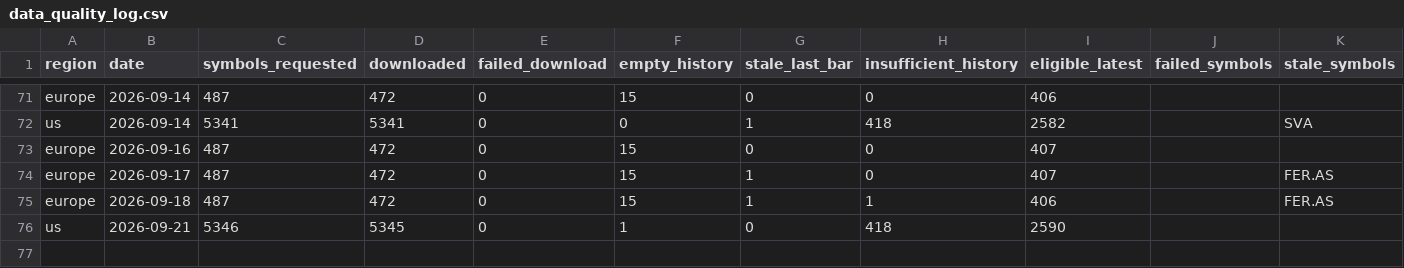
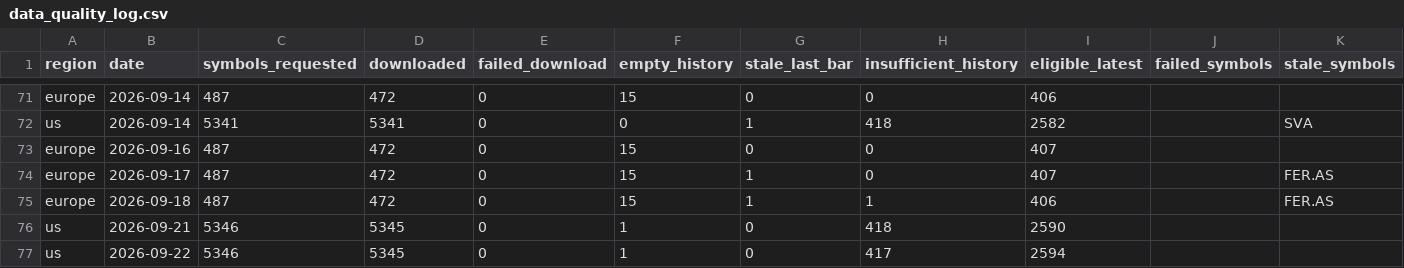
Before and after one commit to petrovmiroslav0107-alt/github.com-petrovmiroslav0107-minervini-breadth, a CSV file: output/quality/data_quality_log.csv, drawn as a sheet; only a part is shown, gaps mark what is left out.

```diff
--- a/output/quality/data_quality_log.csv
+++ b/output/quality/data_quality_log.csv
@@ -76 +76,2 @@ europe,2026-09-18,487,472,0,15,1,1,406,,FER.AS
 us,2026-09-21,5346,5345,0,1,0,418,2590,,
+us,2026-09-22,5346,5345,0,1,0,417,2594,,
```
Also changed, not shown: output/breadth_log.csv, 1 other file.
